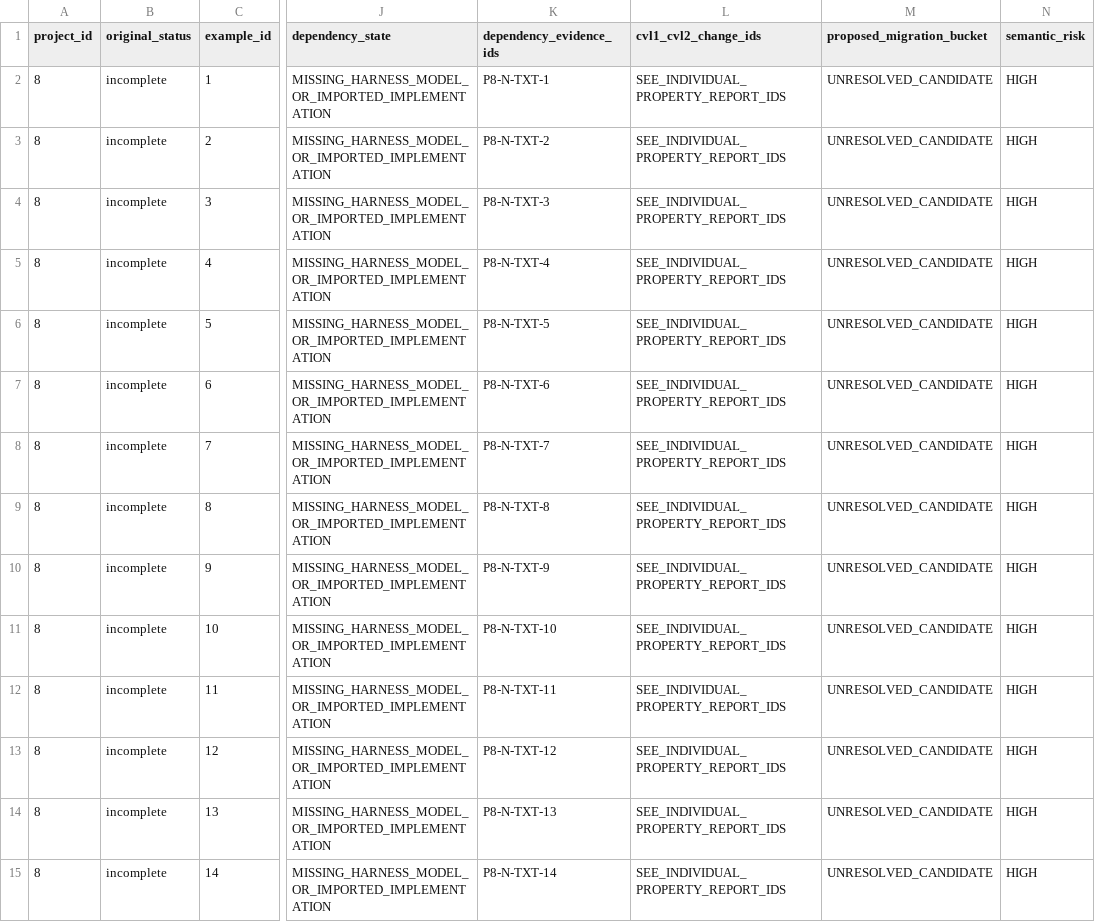
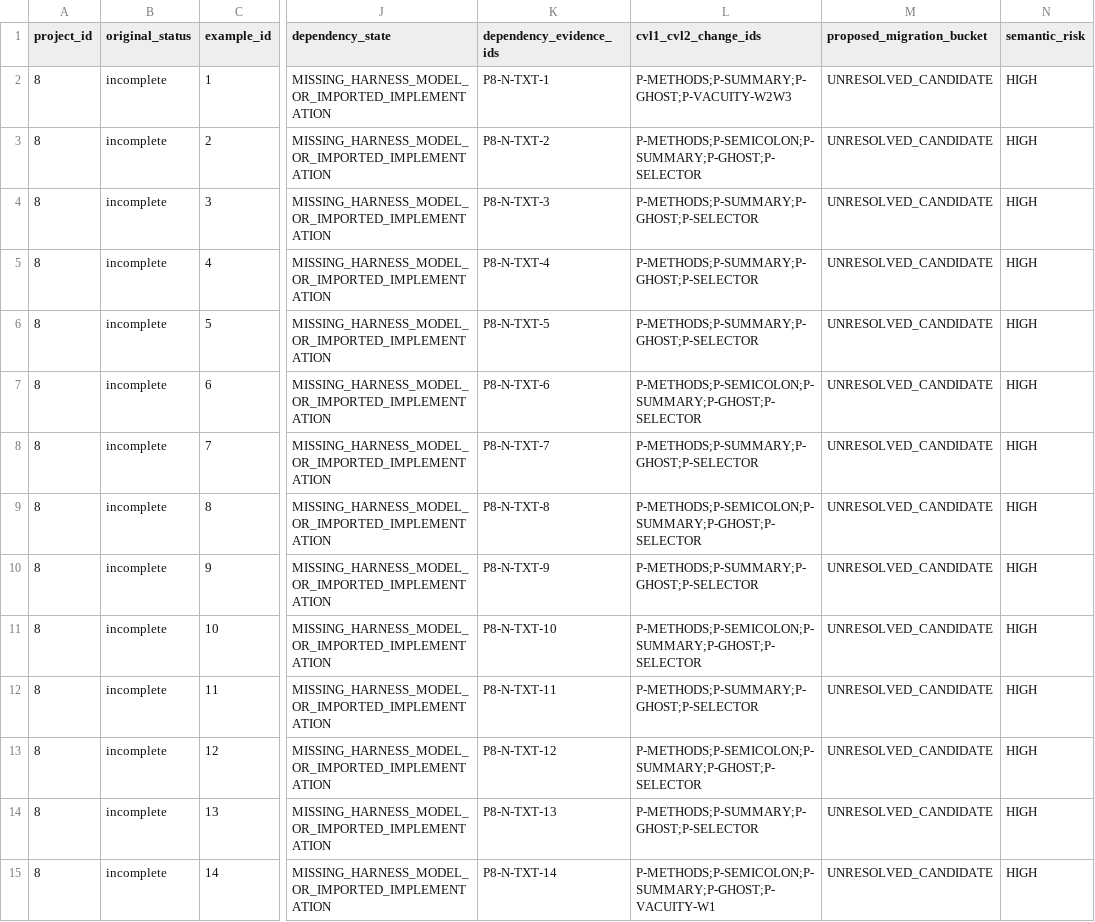
Before and after one commit to matheus-junio-da-silva/Web3Bugs, a CSV file: Web3Bugs-certora/docs/cvl2/research/AGENTE-07/8/properties.csv, drawn as a sheet; only a part is shown, gaps mark what is left out; the diff covers the shown part only; the diff names each change by its address in the sheet, - before the commit and + after, or states it on an @@ line.

```diff
--- a/Web3Bugs-certora/docs/cvl2/research/AGENTE-07/8/properties.csv
+++ b/Web3Bugs-certora/docs/cvl2/research/AGENTE-07/8/properties.csv
-L2 (cvl1_cvl2_change_ids): SEE_INDIVIDUAL_PROPERTY_REPORT_IDS
+L2 (cvl1_cvl2_change_ids): P-METHODS;P-SUMMARY;P-GHOST;P-VACUITY-W2W3
-L3 (cvl1_cvl2_change_ids): SEE_INDIVIDUAL_PROPERTY_REPORT_IDS
+L3 (cvl1_cvl2_change_ids): P-METHODS;P-SEMICOLON;P-SUMMARY;P-GHOST;P-SELECTOR
-L4:L6 (cvl1_cvl2_change_ids): SEE_INDIVIDUAL_PROPERTY_REPORT_IDS
+L4:L6 (cvl1_cvl2_change_ids): P-METHODS;P-SUMMARY;P-GHOST;P-SELECTOR
-L7 (cvl1_cvl2_change_ids): SEE_INDIVIDUAL_PROPERTY_REPORT_IDS
+L7 (cvl1_cvl2_change_ids): P-METHODS;P-SEMICOLON;P-SUMMARY;P-GHOST;P-SELECTOR
-L8 (cvl1_cvl2_change_ids): SEE_INDIVIDUAL_PROPERTY_REPORT_IDS
+L8 (cvl1_cvl2_change_ids): P-METHODS;P-SUMMARY;P-GHOST;P-SELECTOR
-L9 (cvl1_cvl2_change_ids): SEE_INDIVIDUAL_PROPERTY_REPORT_IDS
+L9 (cvl1_cvl2_change_ids): P-METHODS;P-SEMICOLON;P-SUMMARY;P-GHOST;P-SELECTOR
-L10 (cvl1_cvl2_change_ids): SEE_INDIVIDUAL_PROPERTY_REPORT_IDS
+L10 (cvl1_cvl2_change_ids): P-METHODS;P-SUMMARY;P-GHOST;P-SELECTOR
-L11 (cvl1_cvl2_change_ids): SEE_INDIVIDUAL_PROPERTY_REPORT_IDS
+L11 (cvl1_cvl2_change_ids): P-METHODS;P-SEMICOLON;P-SUMMARY;P-GHOST;P-SELECTOR
-L12 (cvl1_cvl2_change_ids): SEE_INDIVIDUAL_PROPERTY_REPORT_IDS
+L12 (cvl1_cvl2_change_ids): P-METHODS;P-SUMMARY;P-GHOST;P-SELECTOR
-L13 (cvl1_cvl2_change_ids): SEE_INDIVIDUAL_PROPERTY_REPORT_IDS
+L13 (cvl1_cvl2_change_ids): P-METHODS;P-SEMICOLON;P-SUMMARY;P-GHOST;P-SELECTOR
-L14 (cvl1_cvl2_change_ids): SEE_INDIVIDUAL_PROPERTY_REPORT_IDS
+L14 (cvl1_cvl2_change_ids): P-METHODS;P-SUMMARY;P-GHOST;P-SELECTOR
-L15 (cvl1_cvl2_change_ids): SEE_INDIVIDUAL_PROPERTY_REPORT_IDS
+L15 (cvl1_cvl2_change_ids): P-METHODS;P-SEMICOLON;P-SUMMARY;P-GHOST;P-VACUITY-W1
```
Also changed, not shown: 28 edited cells elsewhere in this file, Web3Bugs-certora/docs/cvl2/research/AGENTE-07/11/properties.csv, Web3Bugs-certora/docs/cvl2/research/AGENTE-07/20/properties.csv, 5 other files.
